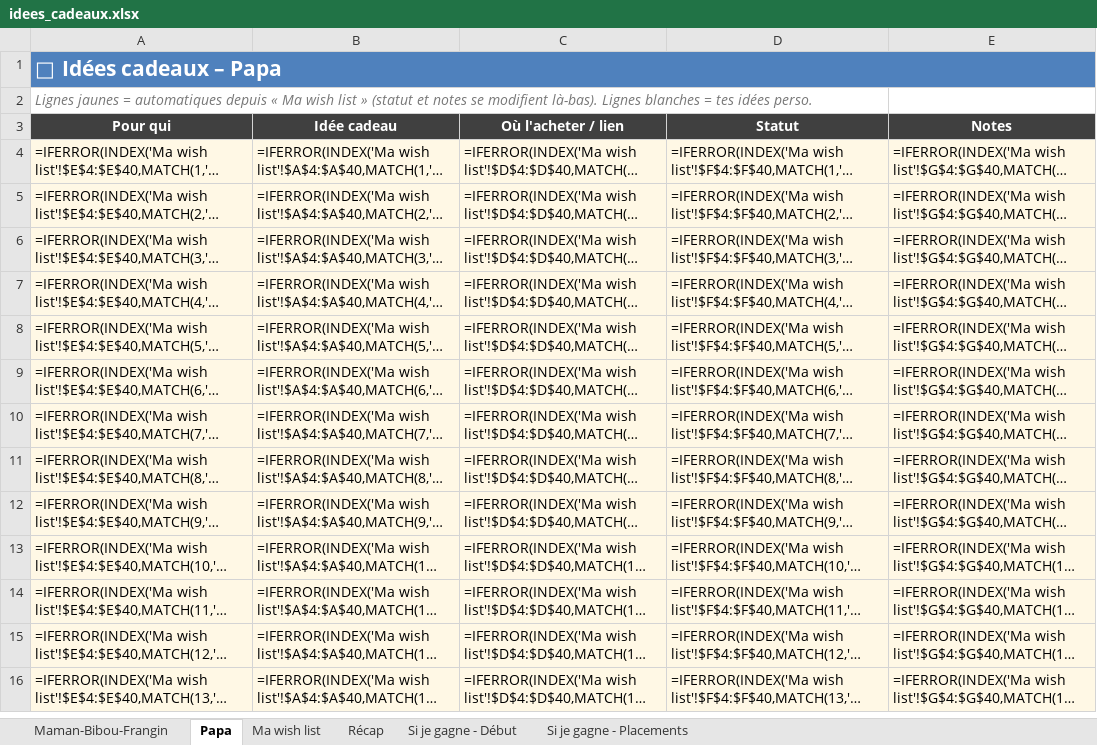
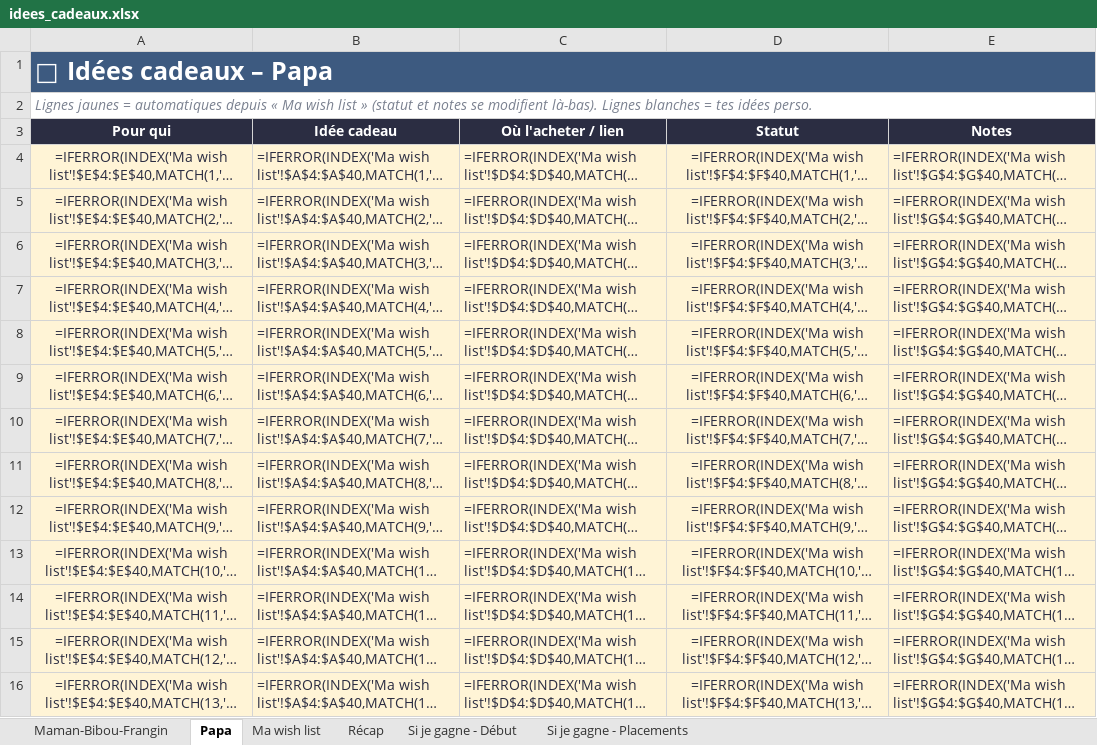
Before and after one commit to paulhdk360/Paul, an Excel workbook: idees_cadeaux.xlsx, sheet Papa, drawn as a sheet; only a part is shown; long unchanged cells end in …; values as stored, in another font and other column widths than the file's, no borders; formulas without a stored value are shown as written; conditional formats not drawn; the diff covers the shown part only; the diff names each change by its address in the sheet, - before the commit and + after, or states it on an @@ line.

```diff
--- a/idees_cadeaux.xlsx (sheet Papa)
+++ b/idees_cadeaux.xlsx (sheet Papa)
-A1 fill: #4F81BD
+A1 fill: #3D5A80, text size: larger
-B1:E1 fill: none
+B1:E1 fill: #3D5A80
-A2 text colour: #777777
+A2 text colour: #7A8190
+A2:E2 merged
-A4:E16 text colour: black
+A4:E16 text colour: #2B2D42
-A4:A16 alignment: left
+A4:A16 alignment: center
-D4:D16 alignment: left
+D4:D16 alignment: center
```
Also changed, not shown: cell formats elsewhere in this sheet, sheet Si je gagne - Placements, sheet Maman-Bibou-Frangin, sheet Ma wish list, sheet Si je gagne - Début, sheet Récap.
